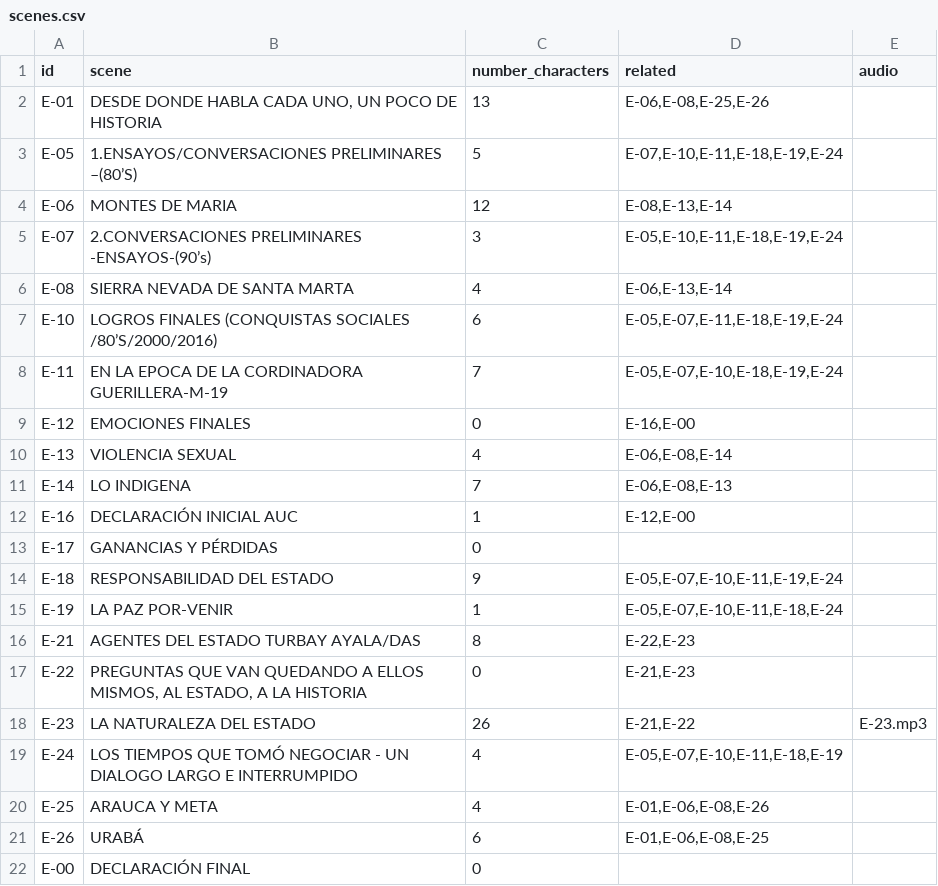
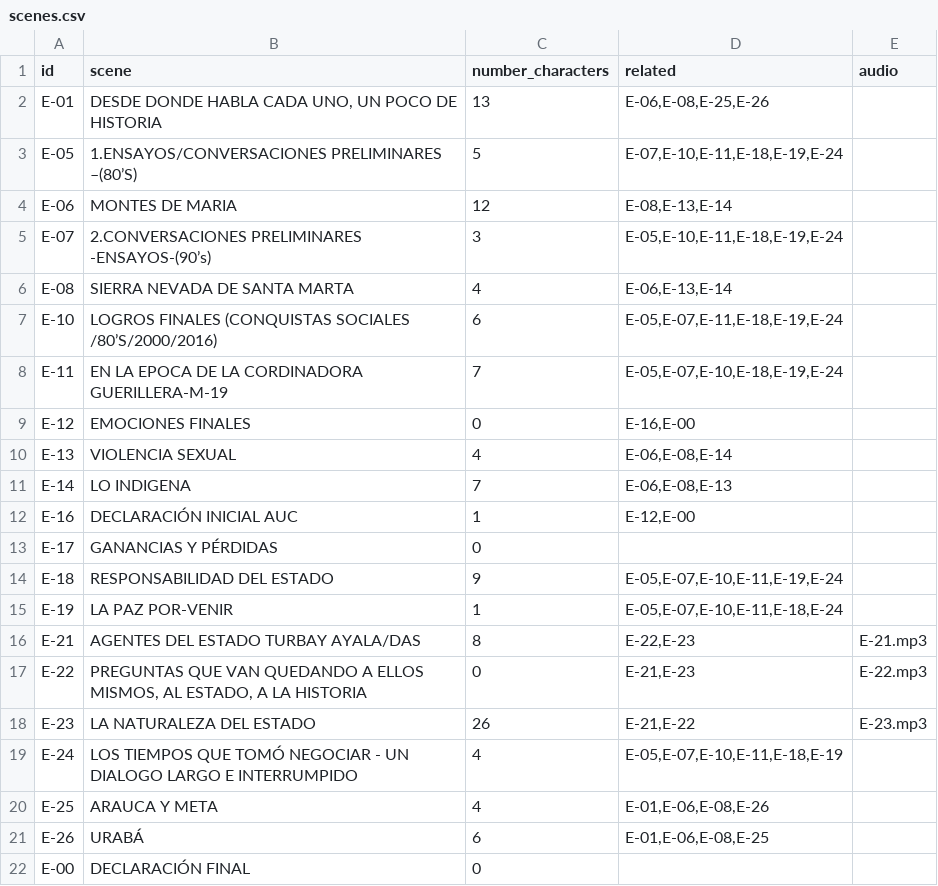
Before and after one commit to fabiancpl/narratives, a CSV file: data/scenes.csv, drawn as a sheet.

Commit message:
Adding more audio to scenes

```diff
--- a/data/scenes.csv
+++ b/data/scenes.csv
@@ -15,4 +15,4 @@ E-18,RESPONSABILIDAD DEL ESTADO,9,"E-05,E-07,E-10,E-11,E-19,E-24",
 E-19,LA PAZ POR-VENIR,1,"E-05,E-07,E-10,E-11,E-18,E-24",
-E-21,AGENTES DEL ESTADO TURBAY AYALA/DAS,8,"E-22,E-23",
-E-22,"PREGUNTAS QUE VAN QUEDANDO A ELLOS MISMOS, AL ESTADO, A LA HISTORIA",0,"E-21,E-23",
+E-21,AGENTES DEL ESTADO TURBAY AYALA/DAS,8,"E-22,E-23",E-21.mp3
+E-22,"PREGUNTAS QUE VAN QUEDANDO A ELLOS MISMOS, AL ESTADO, A LA HISTORIA",0,"E-21,E-23",E-22.mp3
 E-23,LA NATURALEZA DEL ESTADO,26,"E-21,E-22",E-23.mp3
```
Also changed, not shown: data/audio-scenes.csv, data/groups.csv, 7 other files.
